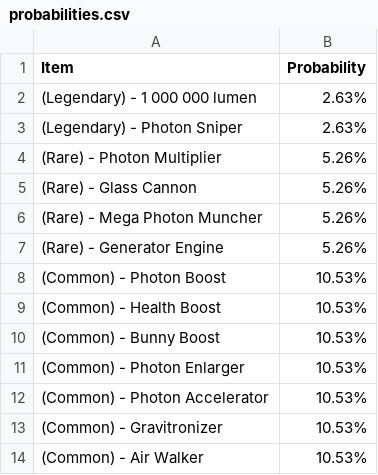
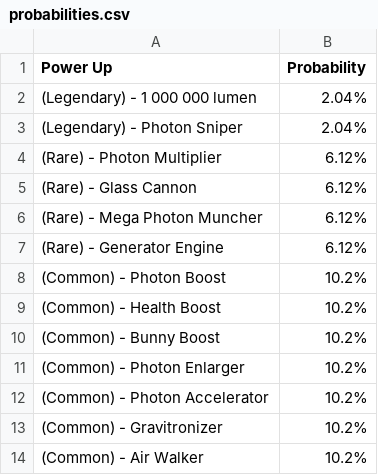
Before and after one commit to theowiik/photon-phighters, a CSV file: probabilities.csv, drawn as a sheet.

```diff
--- a/probabilities.csv
+++ b/probabilities.csv
@@ -1,14 +1,14 @@
-Item, Probability
-(Legendary) - 1 000 000 lumen, 2.63%
-(Legendary) - Photon Sniper, 2.63%
-(Rare) - Photon Multiplier, 5.26%
-(Rare) - Glass Cannon, 5.26%
-(Rare) - Mega Photon Muncher, 5.26%
-(Rare) - Generator Engine, 5.26%
-(Common) - Photon Boost, 10.53%
-(Common) - Health Boost, 10.53%
-(Common) - Bunny Boost, 10.53%
-(Common) - Photon Enlarger, 10.53%
-(Common) - Photon Accelerator, 10.53%
-(Common) - Gravitronizer, 10.53%
-(Common) - Air Walker, 10.53%
+Power Up, Probability
+(Legendary) - 1 000 000 lumen, 2.04%
+(Legendary) - Photon Sniper, 2.04%
+(Rare) - Photon Multiplier, 6.12%
+(Rare) - Glass Cannon, 6.12%
+(Rare) - Mega Photon Muncher, 6.12%
+(Rare) - Generator Engine, 6.12%
+(Common) - Photon Boost, 10.2%
+(Common) - Health Boost, 10.2%
+(Common) - Bunny Boost, 10.2%
+(Common) - Photon Enlarger, 10.2%
+(Common) - Photon Accelerator, 10.2%
+(Common) - Gravitronizer, 10.2%
+(Common) - Air Walker, 10.2%
```
Also changed, not shown: 2 other files.
